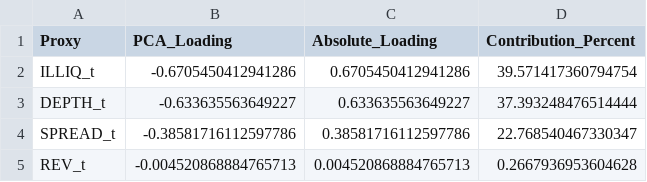
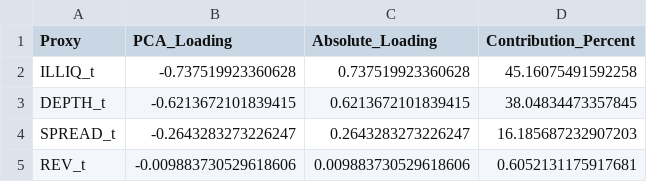
Before and after one commit to Sukrit022/Liquidity-Index-Research-, a CSV file: Code/nifty50_pca_weights.csv, drawn as a sheet.

```diff
--- a/Code/nifty50_pca_weights.csv
+++ b/Code/nifty50_pca_weights.csv
@@ -1,5 +1,5 @@
 Proxy,PCA_Loading,Absolute_Loading,Contribution_Percent
-ILLIQ_t,-0.6705450412941286,0.6705450412941286,39.571417360794754
-DEPTH_t,-0.633635563649227,0.633635563649227,37.393248476514444
-SPREAD_t,-0.38581716112597786,0.38581716112597786,22.768540467330347
-REV_t,-0.004520868884765713,0.004520868884765713,0.2667936953604628
+ILLIQ_t,-0.737519923360628,0.737519923360628,45.16075491592258
+DEPTH_t,-0.6213672101839415,0.6213672101839415,38.04834473357845
+SPREAD_t,-0.2643283273226247,0.2643283273226247,16.185687232907203
+REV_t,-0.009883730529618606,0.009883730529618606,0.6052131175917681
```
Also changed, not shown: 9 other files.
